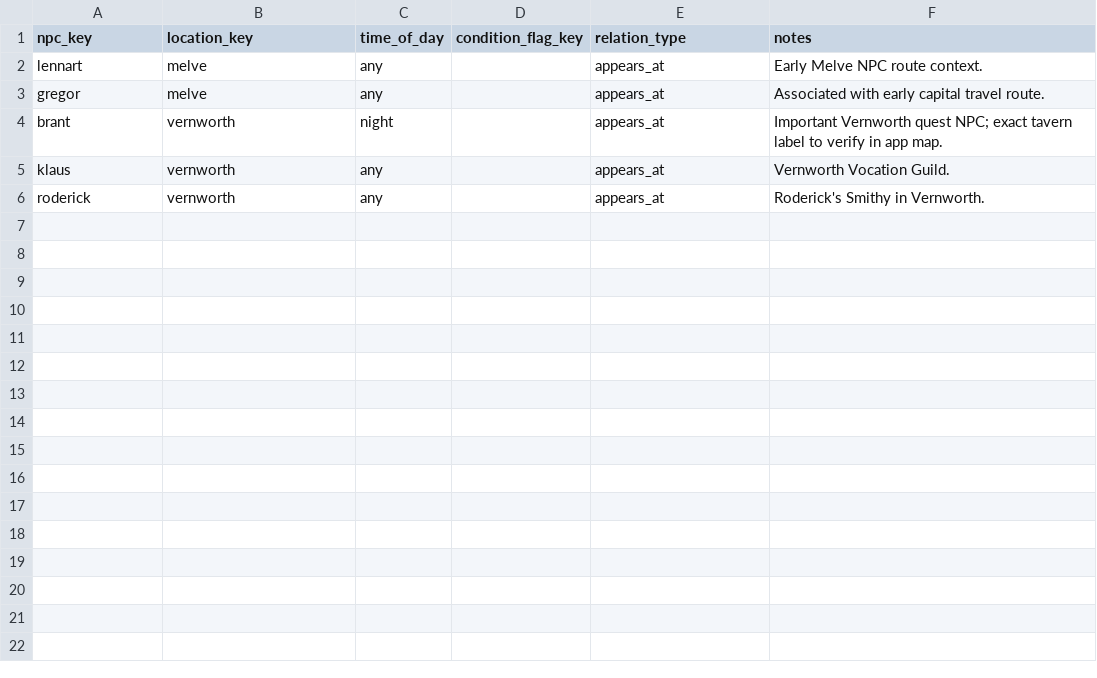
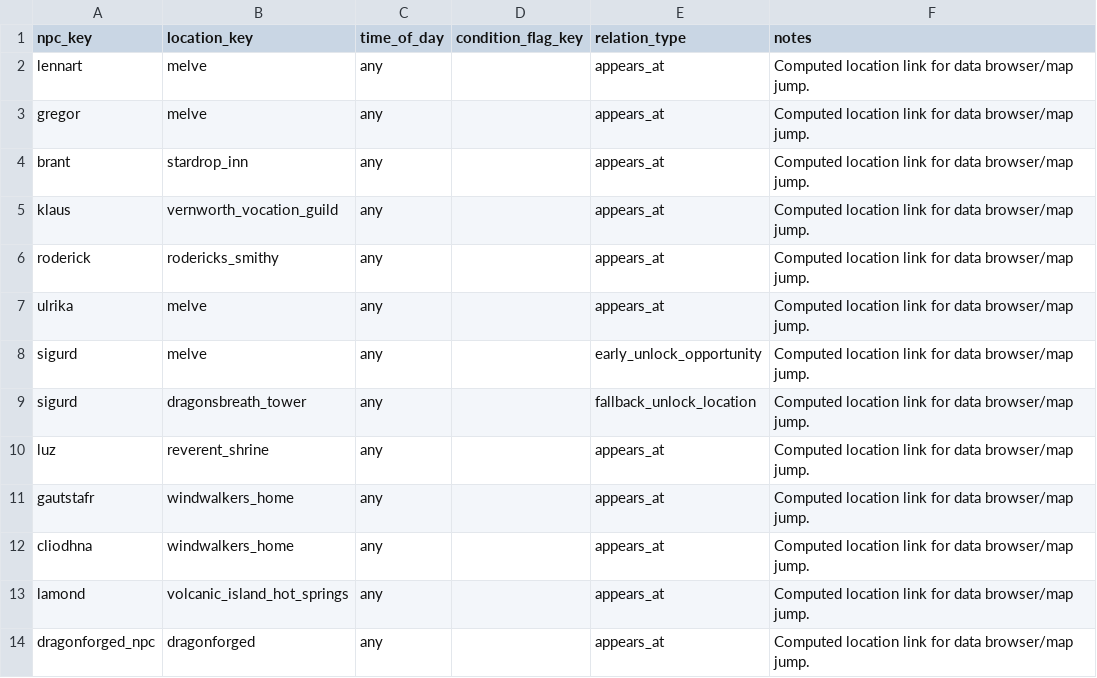
Before and after one commit to Teunuzzz/Dragons_Domga_II, a CSV file: database/imports/templates/npc_locations_import_template.csv, drawn as a sheet.

```diff
--- a/database/imports/templates/npc_locations_import_template.csv
+++ b/database/imports/templates/npc_locations_import_template.csv
@@ -1,6 +1,14 @@
 npc_key,location_key,time_of_day,condition_flag_key,relation_type,notes
-lennart,melve,any,,appears_at,Early Melve NPC route context.
-gregor,melve,any,,appears_at,Associated with early capital travel route.
-brant,vernworth,night,,appears_at,Important Vernworth quest NPC; exact tavern label to verify in app map.
-klaus,vernworth,any,,appears_at,Vernworth Vocation Guild.
-roderick,vernworth,any,,appears_at,Roderick's Smithy in Vernworth.
+lennart,melve,any,,appears_at,Computed location link for data browser/map jump.
+gregor,melve,any,,appears_at,Computed location link for data browser/map jump.
+brant,stardrop_inn,any,,appears_at,Computed location link for data browser/map jump.
+klaus,vernworth_vocation_guild,any,,appears_at,Computed location link for data browser/map jump.
+roderick,rodericks_smithy,any,,appears_at,Computed location link for data browser/map jump.
+ulrika,melve,any,,appears_at,Computed location link for data browser/map jump.
+sigurd,melve,any,,early_unlock_opportunity,Computed location link for data browser/map jump.
+sigurd,dragonsbreath_tower,any,,fallback_unlock_location,Computed location link for data browser/map jump.
+luz,reverent_shrine,any,,appears_at,Computed location link for data browser/map jump.
+gautstafr,windwalkers_home,any,,appears_at,Computed location link for data browser/map jump.
+cliodhna,windwalkers_home,any,,appears_at,Computed location link for data browser/map jump.
+lamond,volcanic_island_hot_springs,any,,appears_at,Computed location link for data browser/map jump.
+dragonforged_npc,dragonforged,any,,appears_at,Computed location link for data browser/map jump.
```
Also changed, not shown: database/imports/templates/locations_import_template.csv, database/imports/templates/npcs_import_template.csv, 31 other files.
